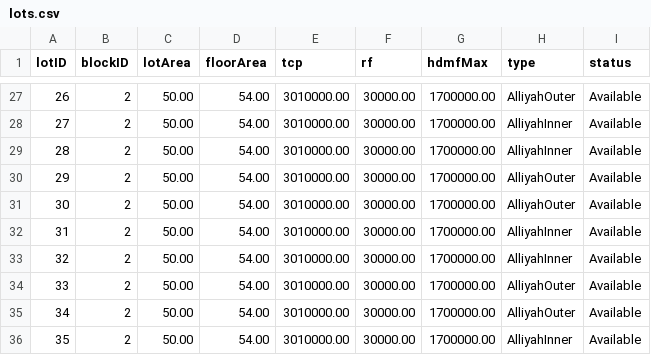
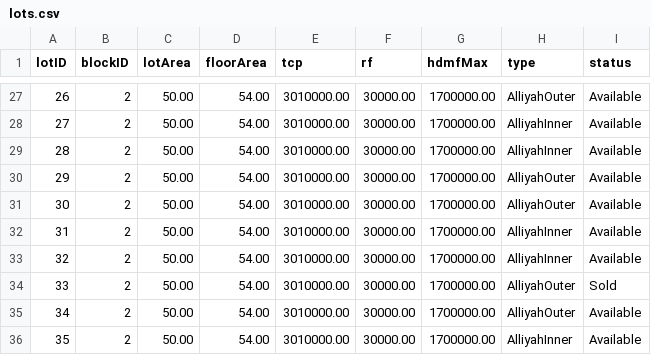
Before and after one commit to Xor-14/pauls-groups-project, a CSV file: Mock Data For Later/lots.csv, drawn as a sheet; only a part is shown, gaps mark what is left out.

```diff
--- a/Mock Data For Later/lots.csv
+++ b/Mock Data For Later/lots.csv
@@ -33,3 +33,3 @@ lotID,blockID,lotArea,floorArea,tcp,rf,hdmfMax,type,status
 32,2,50.00,54.00,3010000.00,30000.00,1700000.00,AlliyahInner,Available
-33,2,50.00,54.00,3010000.00,30000.00,1700000.00,AlliyahOuter,Available
+33,2,50.00,54.00,3010000.00,30000.00,1700000.00,AlliyahOuter,Sold
 34,2,50.00,54.00,3010000.00,30000.00,1700000.00,AlliyahOuter,Available
```
Also changed, not shown: Mock Data For Later/transactions.csv, 1 other file.
